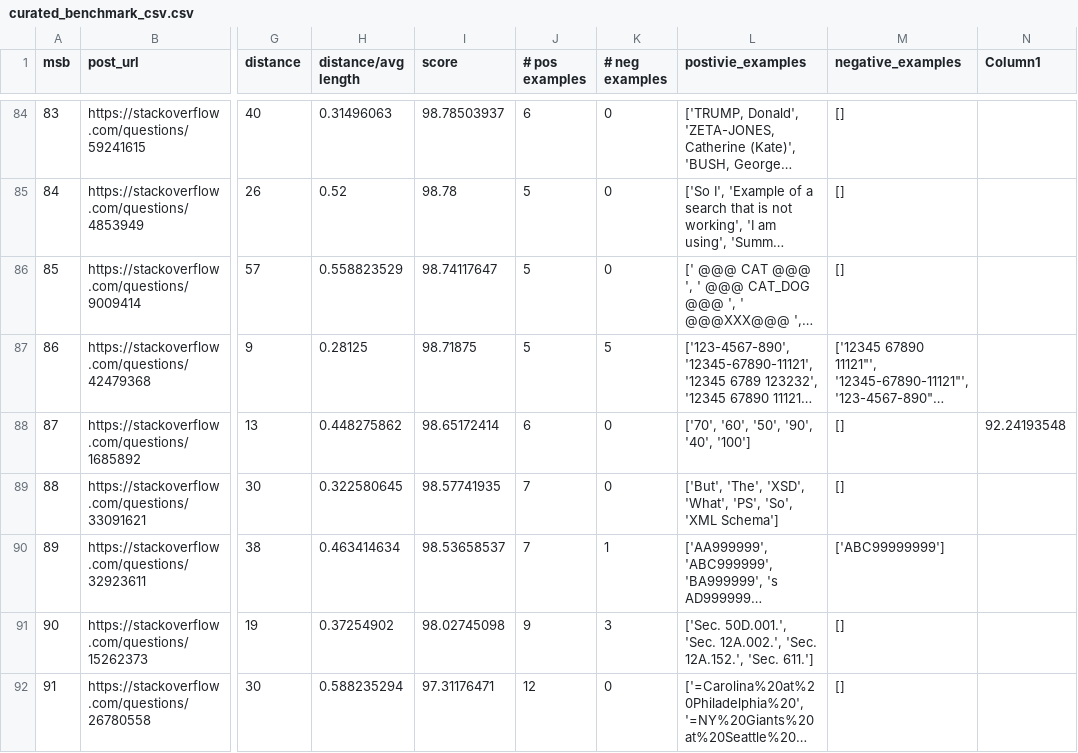
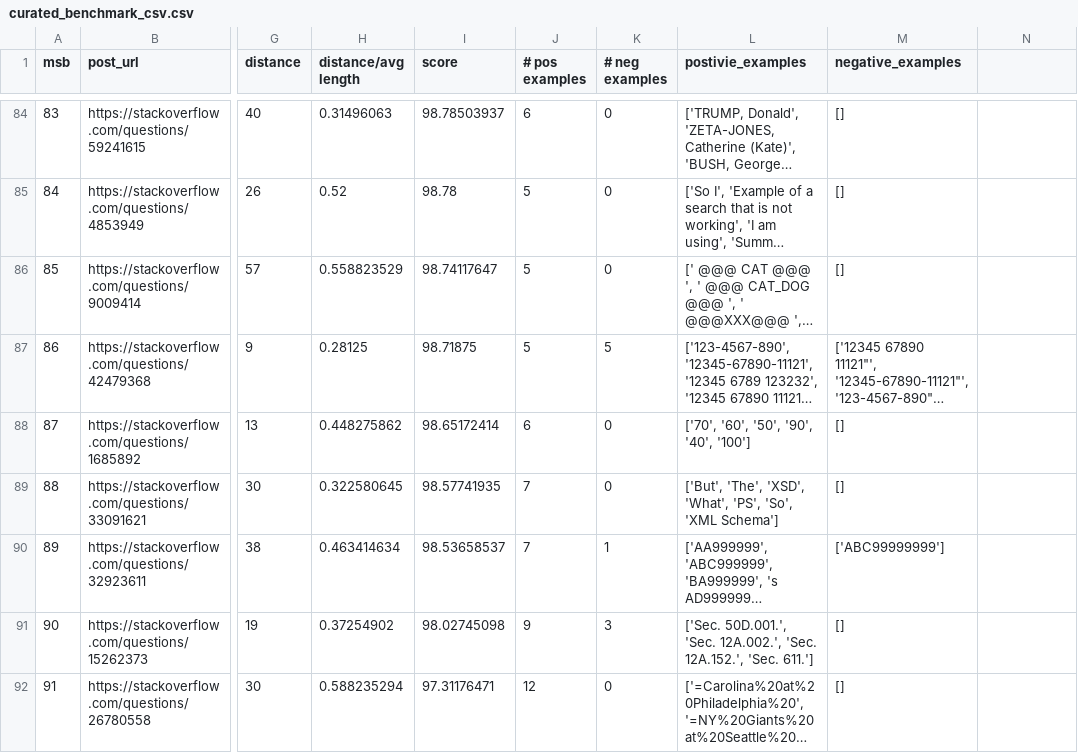
Before and after one commit to Kiarahmani/RFixer, a CSV file: ms_src/curated_benchmark_csv.csv, drawn as a sheet; only a part is shown, gaps mark what is left out; long unchanged cells end in …; the diff names each change by its address in the sheet, - before the commit and + after, or states it on an @@ line.

```diff
--- a/ms_src/curated_benchmark_csv.csv
+++ b/ms_src/curated_benchmark_csv.csv
-N1: Column1
+N1: (empty)
-N88: 92.24193548
+N88: (empty)
```
Also changed, not shown: 1 other file.
